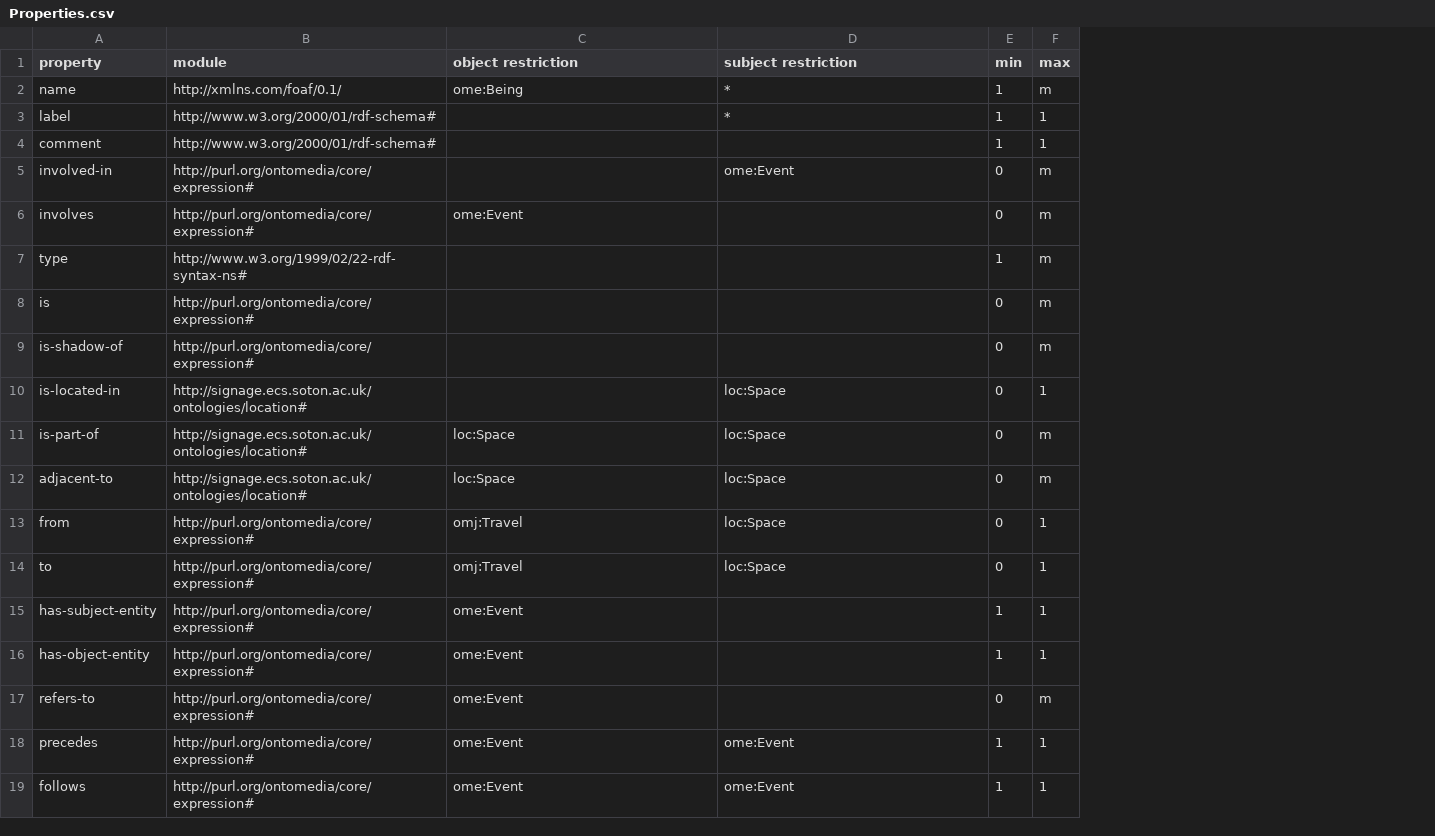
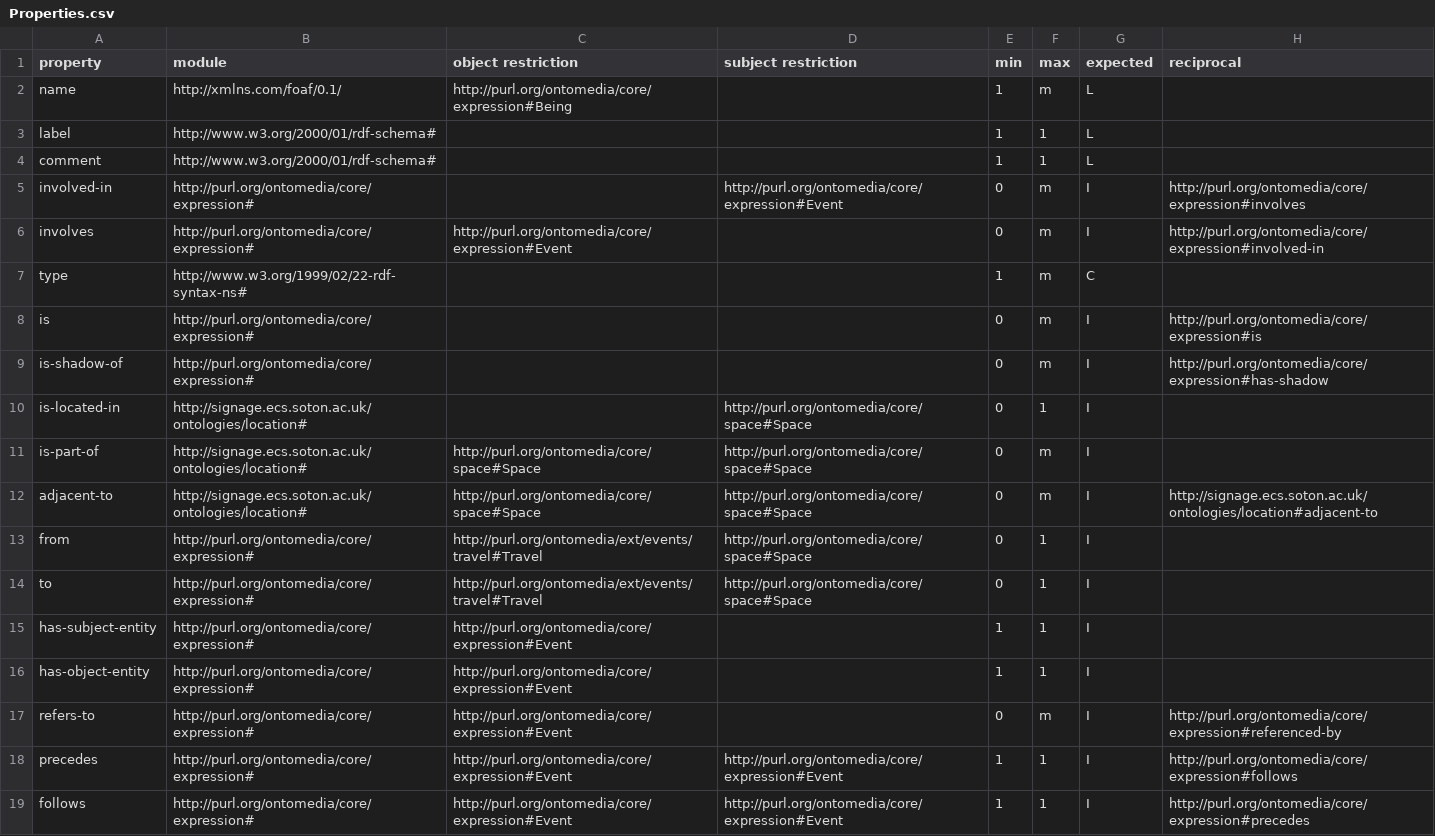
Before and after one commit to FLawrence/contextus, a CSV file: tei/shakespeare/Editor/Properties.csv, drawn as a sheet; the diff names each change by its address in the sheet, - before the commit and + after, or states it on an @@ line.

Commit message:
Added 'expected' and 'reciprocal' columns and expanded paths in restriction columns

```diff
--- a/tei/shakespeare/Editor/Properties.csv
+++ b/tei/shakespeare/Editor/Properties.csv
+column G (expected), rows 2-19: L | L | L | I | I | C | I | I | I | I | I | I | I | I | I | I | I | I
+column H (reciprocal), rows 5-19: http://purl.org/ontomedia/core/expression#involves | http://purl.org/ontomedia/core/expression#involved-in |  | http://purl.org/ontomedia/core/expression#is | http://purl.org/ontomedia/core/expression#has-shadow |  |  | http://signage.ecs.soton.ac.uk/ontologies/location#adjacent-to |  |  |  |  | http://purl.org/ontomedia/core/expression#referenced-by | http://purl.org/ontomedia/core/expression#follows | http://purl.org/ontomedia/core/expression#precedes
-C2 (object restriction): ome:Being
+C2 (object restriction): http://purl.org/ontomedia/core/expression#Being
-D2:D3 (subject restriction): *
+D2:D3 (subject restriction): (empty)
-D5 (subject restriction): ome:Event
+D5 (subject restriction): http://purl.org/ontomedia/core/expression#Event
-C6 (object restriction): ome:Event
+C6 (object restriction): http://purl.org/ontomedia/core/expression#Event
-D10:D14 (subject restriction): loc:Space
+D10:D14 (subject restriction): http://purl.org/ontomedia/core/space#Space
-C11:C12 (object restriction): loc:Space
+C11:C12 (object restriction): http://purl.org/ontomedia/core/space#Space
-C13:C14 (object restriction): omj:Travel
+C13:C14 (object restriction): http://purl.org/ontomedia/ext/events/travel#Travel
-C15:C19 (object restriction): ome:Event
+C15:C19 (object restriction): http://purl.org/ontomedia/core/expression#Event
-D18:D19 (subject restriction): ome:Event
+D18:D19 (subject restriction): http://purl.org/ontomedia/core/expression#Event
```
